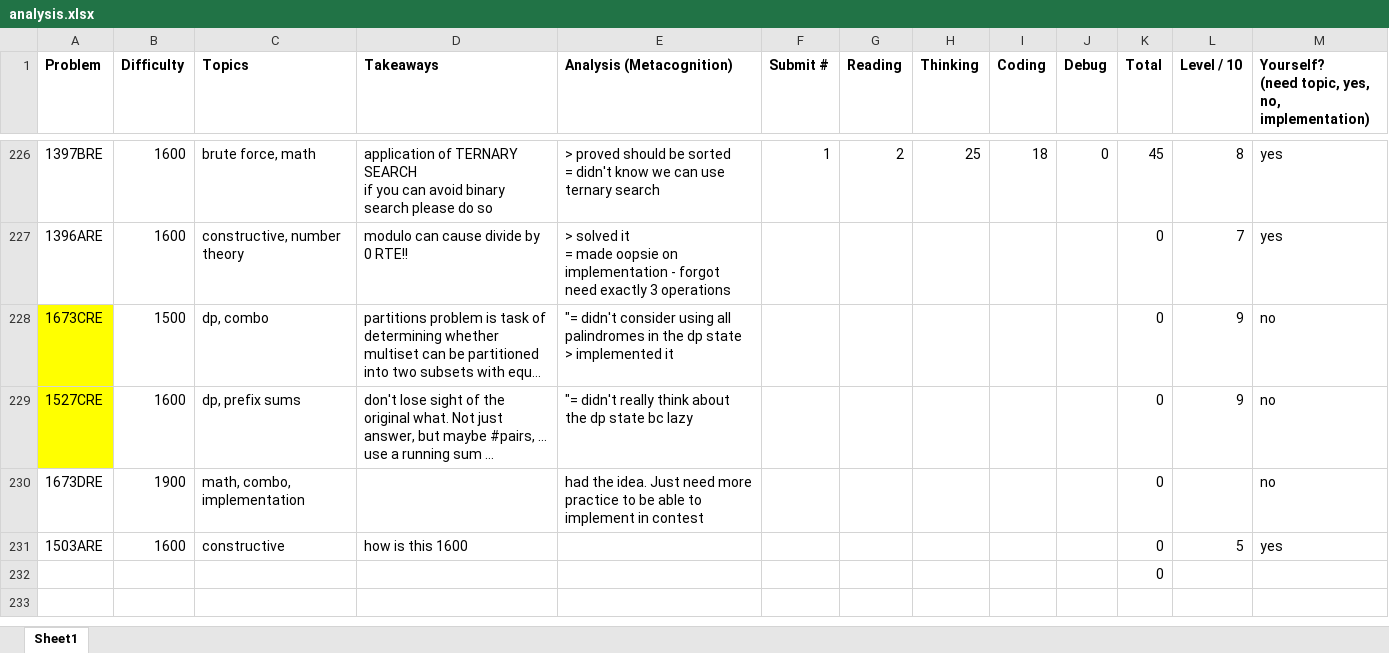
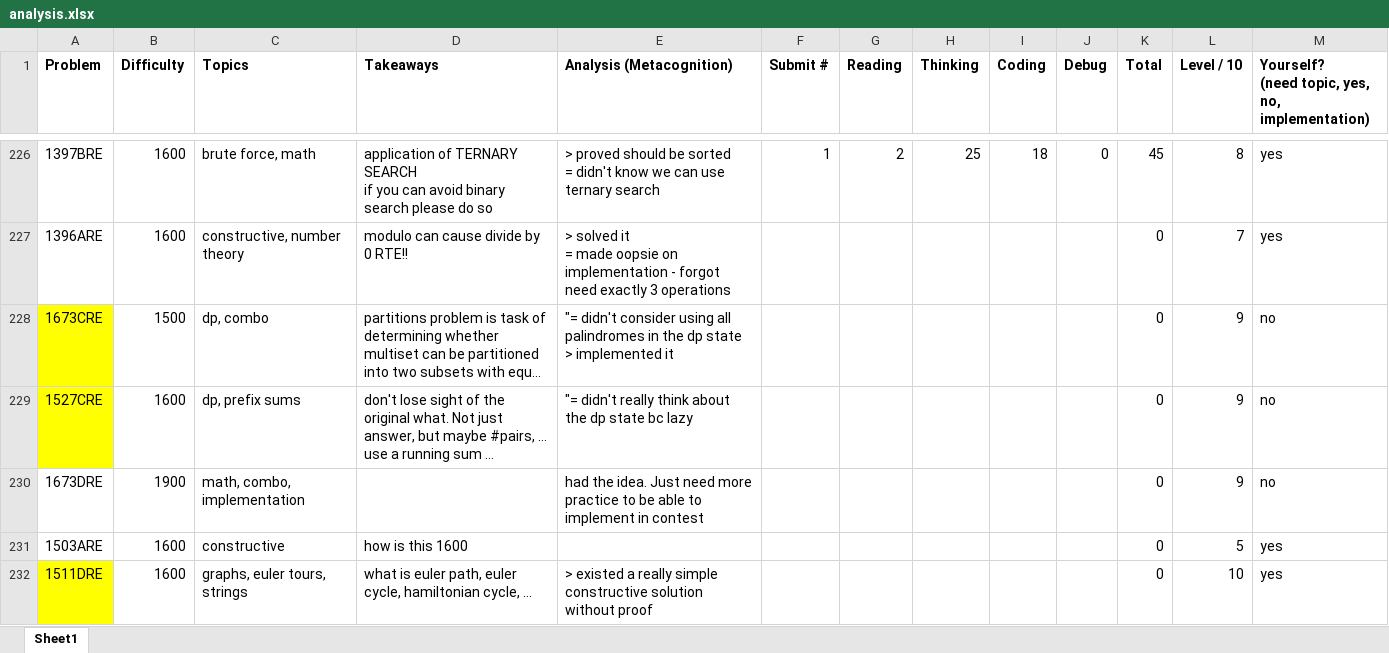
Before and after one commit to tfg1434/cp, an Excel workbook: analysis.xlsx, sheet Sheet1, drawn as a sheet; only a part is shown, gaps mark what is left out; long unchanged cells end in …; values as stored, in another font and other column widths than the file's, no borders; conditional formats not drawn; removed rows and columns are numbered as before the commit, all else as after; the diff names each change by its address in the sheet, - before the commit and + after, or states it on an @@ line.

```diff
--- a/analysis.xlsx (sheet Sheet1)
+++ b/analysis.xlsx (sheet Sheet1)
-L230 (Level / 10): (empty)
+L230 (Level / 10): 9
-row 232:  |  |  |  |  |  |  |  |  |  | 0
+row 232: 1511DRE | 1600 | graphs, euler tours, strings | what is euler path, euler cycle, hamiltonian cycle, … | > existed a really simple constructive solution without proof |  |  |  |  |  | 0 | 10 | yes
```
Also changed, not shown: 1 other file.
